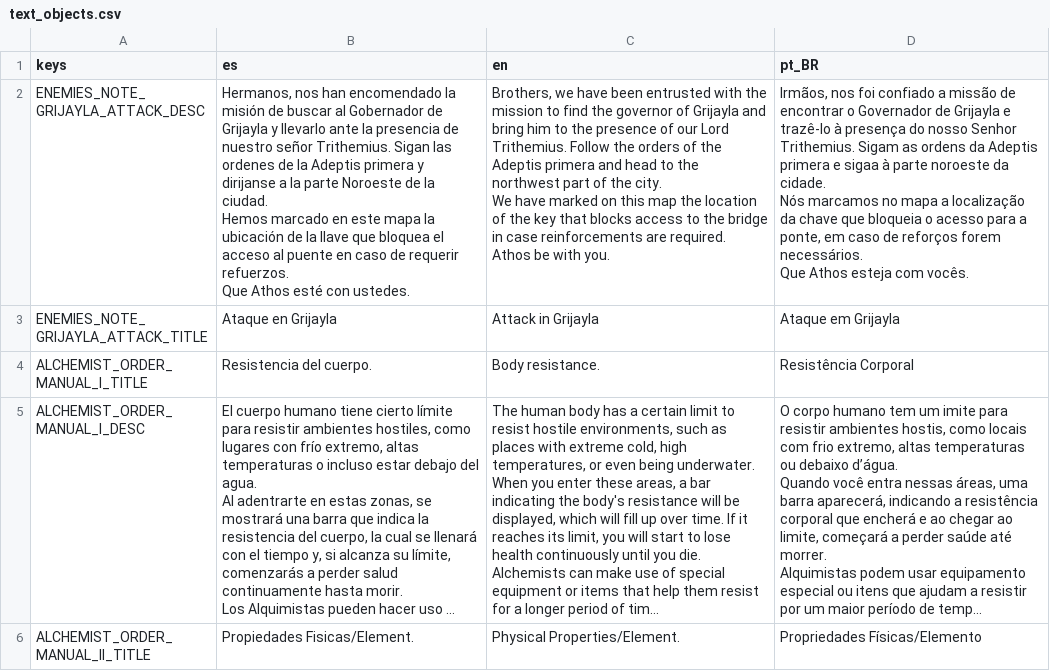
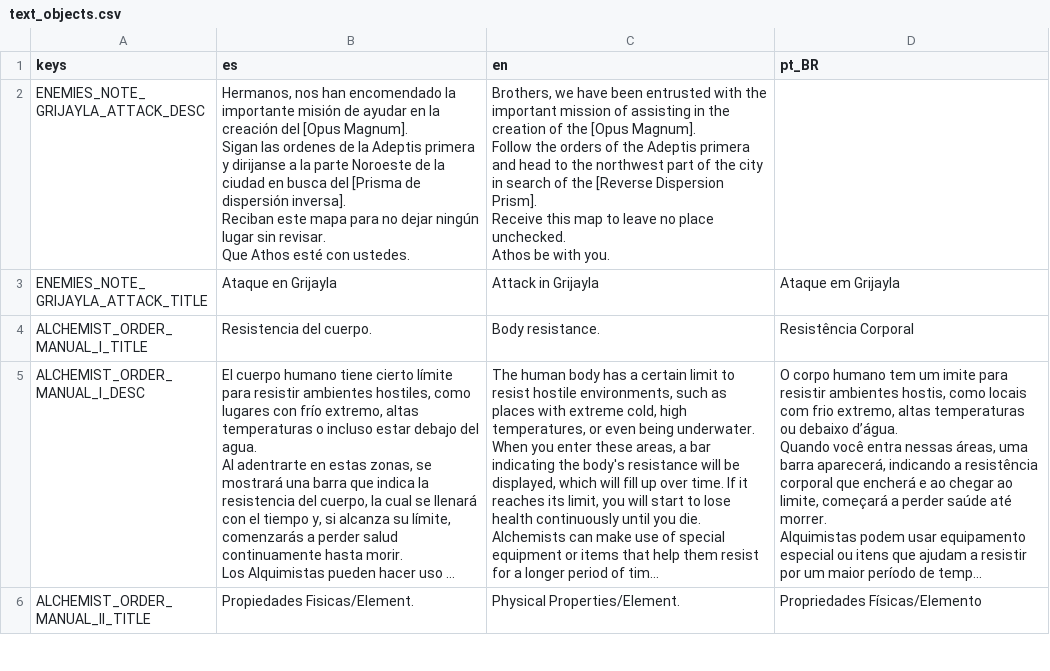
Before and after one commit to dannygaray60/toziuha-night-oota-revamped-translation, a CSV file: localization/text_objects.csv, drawn as a sheet; only a part is shown; long unchanged cells end in …; the diff covers the shown part only.

```diff
--- a/localization/text_objects.csv
+++ b/localization/text_objects.csv
@@ -1,15 +1,15 @@
 keys,es,en,pt_BR
-ENEMIES_NOTE_GRIJAYLA_ATTACK_DESC,"Hermanos, nos han encomendado la misión de buscar al Gobernador de Grijayla y llevarlo ante la presencia de nuestro señor Trithemius. Sigan las ordenes de la Adeptis primera y dirijanse a la parte Noroeste de la ciudad.
-
-Hemos marcado en este mapa la ubicación de la llave que bloquea el acceso al puente en caso de requerir refuerzos.
-
-Que Athos esté con ustedes.","Brothers, we have been entrusted with the mission to find the governor of Grijayla and bring him to the presence of our Lord Trithemius. Follow the orders of the Adeptis primera and head to the northwest part of the city.
-
-We have marked on this map the location of the key that blocks access to the bridge in case reinforcements are required.
-
-Athos be with you.","Irmãos, nos foi confiado a missão de encontrar o Governador de Grijayla e trazê-lo à presença do nosso Senhor Trithemius. Sigam as ordens da Adeptis primera e sigaa à parte noroeste da cidade.
-
-Nós marcamos no mapa a localização da chave que bloqueia o acesso para a ponte, em caso de reforços forem necessários.
-
-Que Athos esteja com vocês."
+ENEMIES_NOTE_GRIJAYLA_ATTACK_DESC,"Hermanos, nos han encomendado la importante misión de ayudar en la creación del [Opus Magnum].
+
+Sigan las ordenes de la Adeptis primera y dirijanse a la parte Noroeste de la ciudad en busca del [Prisma de dispersión inversa].
+
+Reciban este mapa para no dejar ningún lugar sin revisar.
+
+Que Athos esté con ustedes.","Brothers, we have been entrusted with the important mission of assisting in the creation of the [Opus Magnum].
+
+Follow the orders of the Adeptis primera and head to the northwest part of the city in search of the [Reverse Dispersion Prism].
+
+Receive this map to leave no place unchecked.
+
+Athos be with you.",
 ENEMIES_NOTE_GRIJAYLA_ATTACK_TITLE,Ataque en Grijayla,Attack in Grijayla,Ataque em Grijayla
```
Also changed, not shown: 3 removed rows and 9 edited cells elsewhere in this file, localization/dialogs.csv, localization/elemental_circuits.csv, 4 other files.
